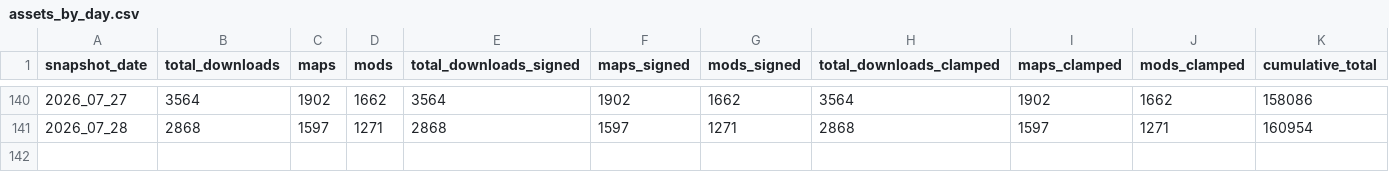
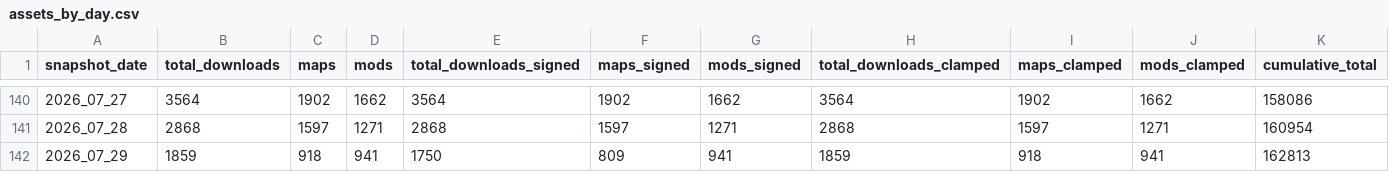
Before and after one commit to j4lambert/The-Railyard, a CSV file: analytics/assets_by_day.csv, drawn as a sheet; only a part is shown, gaps mark what is left out; rows hold the shown columns only; the diff names each change by its address in the sheet, - before the commit and + after, or states it on an @@ line.

```diff
--- a/analytics/assets_by_day.csv
+++ b/analytics/assets_by_day.csv
+row 142: 2026_07_29 | 1859 | 918 | 941 | 1750 | 809 | 941 | 1859 | 918 | 941 | 162813
```
Also changed, not shown: analytics/authors_by_day.csv, analytics/most_popular_by_day.csv, 23 other files.
